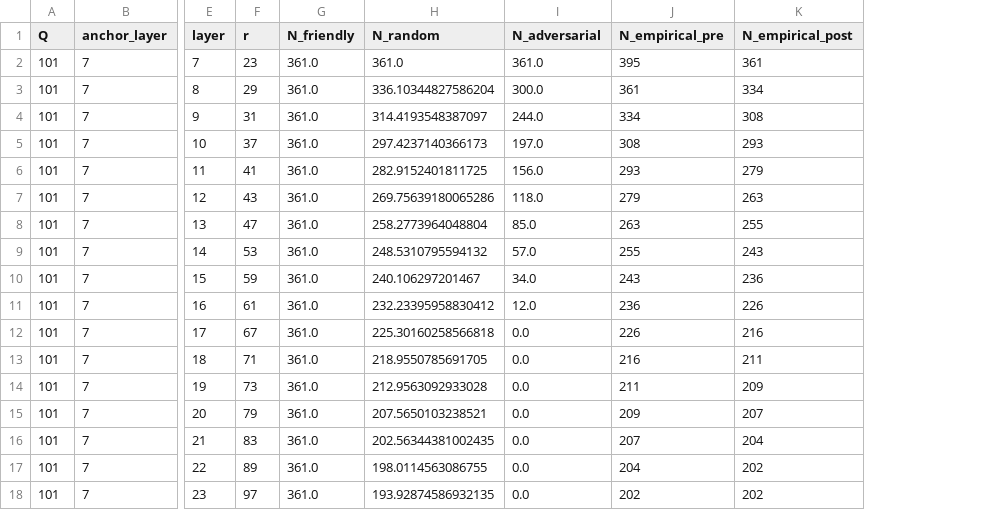
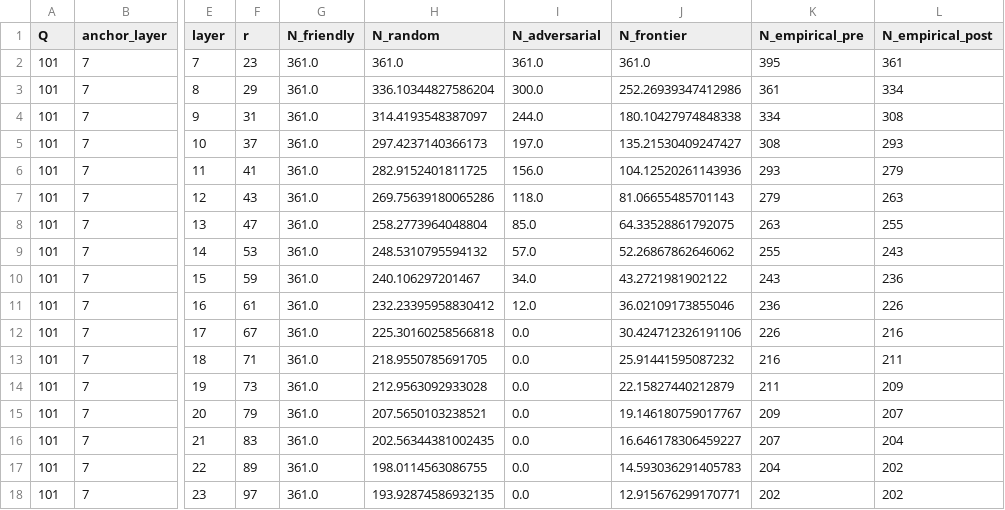
Before and after one commit to thiagomata/prime-numbers, a CSV file: data/candidates/four-lines-Q101.csv, drawn as a sheet; only a part is shown, gaps mark what is left out; the diff names each change by its address in the sheet, - before the commit and + after, or states it on an @@ line.

Commit message:
adversariality-phase-transition

```diff
--- a/data/candidates/four-lines-Q101.csv
+++ b/data/candidates/four-lines-Q101.csv
+column J (N_frontier), rows 2-18: 361.0 | 252.26939347412986 | 180.10427974848338 | 135.21530409247427 | 104.12520261143936 | 81.06655485701143 | 64.33528861792075 | 52.26867862646062 | 43.2721981902122 | 36.02109173855046 | 30.424712326191106 | 25.91441595087232 | 22.15827440212879 | 19.146180759017767 | 16.646178306459227 | 14.593036291405783 | 12.915676299170771
```
Also changed, not shown: 22 other files.
